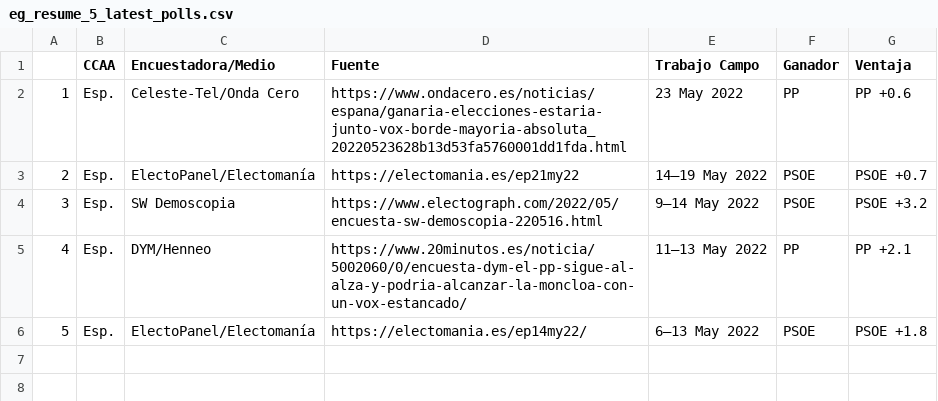
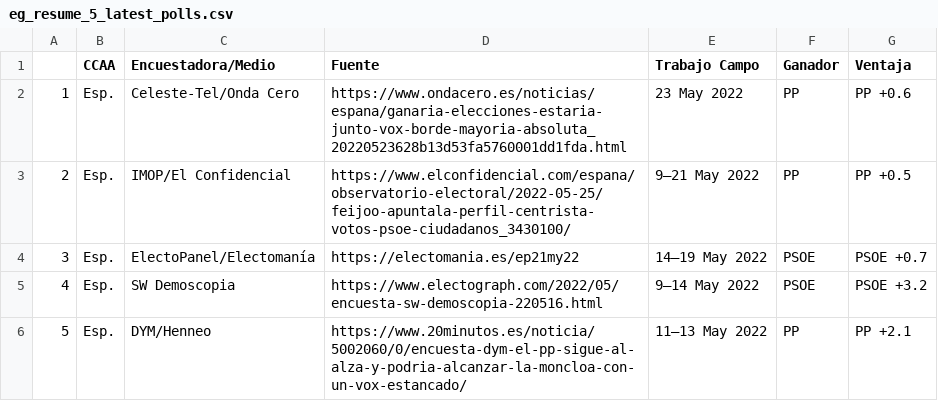
Before and after one commit to endikasatu/encuestas_esp, a CSV file: data/eg_resume_5_latest_polls.csv, drawn as a sheet; removed rows and columns are numbered as before the commit, all else as after; the diff names each change by its address in the sheet, - before the commit and + after, or states it on an @@ line.

```diff
--- a/data/eg_resume_5_latest_polls.csv
+++ b/data/eg_resume_5_latest_polls.csv
+row 3: 2 | Esp. | IMOP/El Confidencial | https://www.elconfidencial.com/espana/observatorio-electoral/2022-05-25/feijoo-apuntala-perfil-centrista-votos-psoe-ciudadanos_3430100/ | 9–21 May 2022 | PP | PP +0.5
@@ column A renumbered between rows 4 and 6 @@
-row 6: 5 | Esp. | ElectoPanel/Electomanía | https://electomania.es/ep14my22/ | 6–13 May 2022 | PSOE | PSOE +1.8
```
Also changed, not shown: data/spain_latest_polls.csv, 2 other files.
